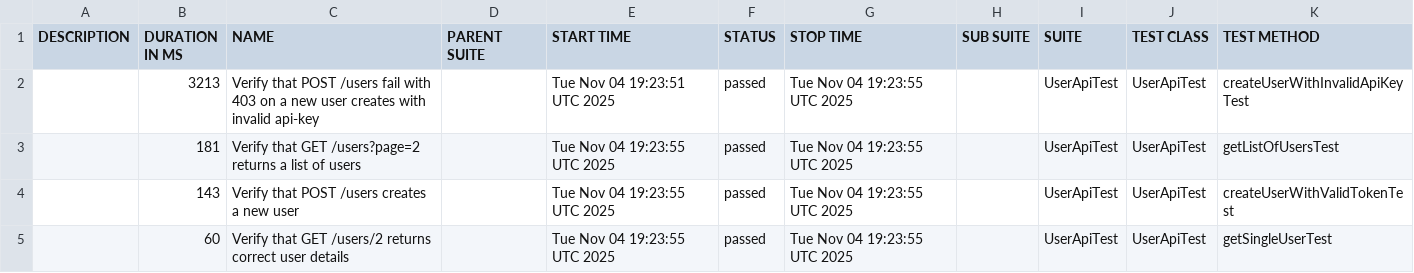
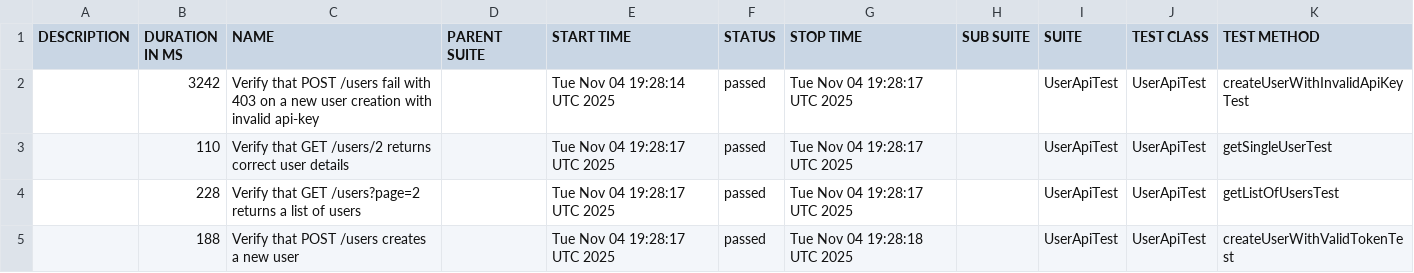
Before and after one commit to RodionYeremeiev/demo_taf_ui_api, a CSV file: api-tests/data/suites.csv, drawn as a sheet.

```diff
--- a/api-tests/data/suites.csv
+++ b/api-tests/data/suites.csv
@@ -1,5 +1,5 @@
 "DESCRIPTION","DURATION IN MS","NAME","PARENT SUITE","START TIME","STATUS","STOP TIME","SUB SUITE","SUITE","TEST CLASS","TEST METHOD"
-"","3213","Verify that POST /users fail with 403 on a new user creates with invalid api-key","","Tue Nov 04 19:23:51 UTC 2025","passed","Tue Nov 04 19:23:55 UTC 2025","","UserApiTest","UserApiTest","createUserWithInvalidApiKeyTest"
-"","181","Verify that GET /users?page=2 returns a list of users","","Tue Nov 04 19:23:55 UTC 2025","passed","Tue Nov 04 19:23:55 UTC 2025","","UserApiTest","UserApiTest","getListOfUsersTest"
-"","143","Verify that POST /users creates a new user","","Tue Nov 04 19:23:55 UTC 2025","passed","Tue Nov 04 19:23:55 UTC 2025","","UserApiTest","UserApiTest","createUserWithValidTokenTest"
-"","60","Verify that GET /users/2 returns correct user details","","Tue Nov 04 19:23:55 UTC 2025","passed","Tue Nov 04 19:23:55 UTC 2025","","UserApiTest","UserApiTest","getSingleUserTest"
+"","3242","Verify that POST /users fail with 403 on a new user creation with invalid api-key","","Tue Nov 04 19:28:14 UTC 2025","passed","Tue Nov 04 19:28:17 UTC 2025","","UserApiTest","UserApiTest","createUserWithInvalidApiKeyTest"
+"","110","Verify that GET /users/2 returns correct user details","","Tue Nov 04 19:28:17 UTC 2025","passed","Tue Nov 04 19:28:17 UTC 2025","","UserApiTest","UserApiTest","getSingleUserTest"
+"","228","Verify that GET /users?page=2 returns a list of users","","Tue Nov 04 19:28:17 UTC 2025","passed","Tue Nov 04 19:28:17 UTC 2025","","UserApiTest","UserApiTest","getListOfUsersTest"
+"","188","Verify that POST /users creates a new user","","Tue Nov 04 19:28:17 UTC 2025","passed","Tue Nov 04 19:28:18 UTC 2025","","UserApiTest","UserApiTest","createUserWithValidTokenTest"
```
Also changed, not shown: 30 other files.
